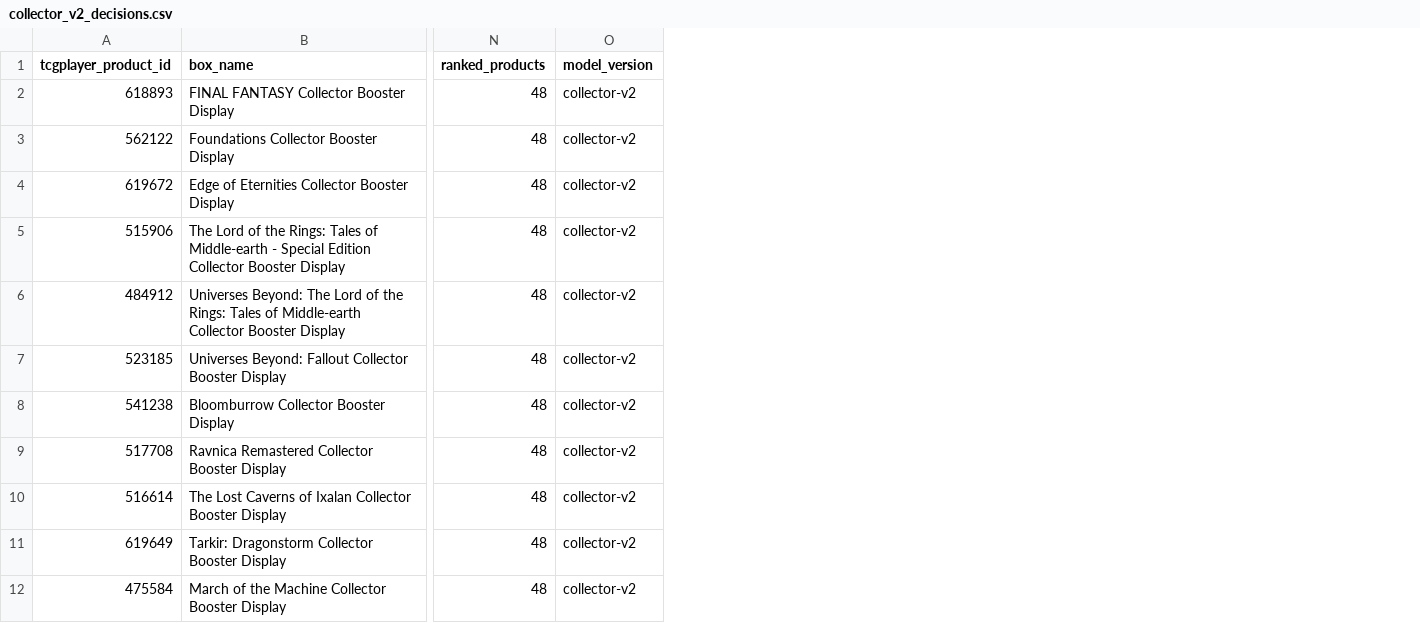
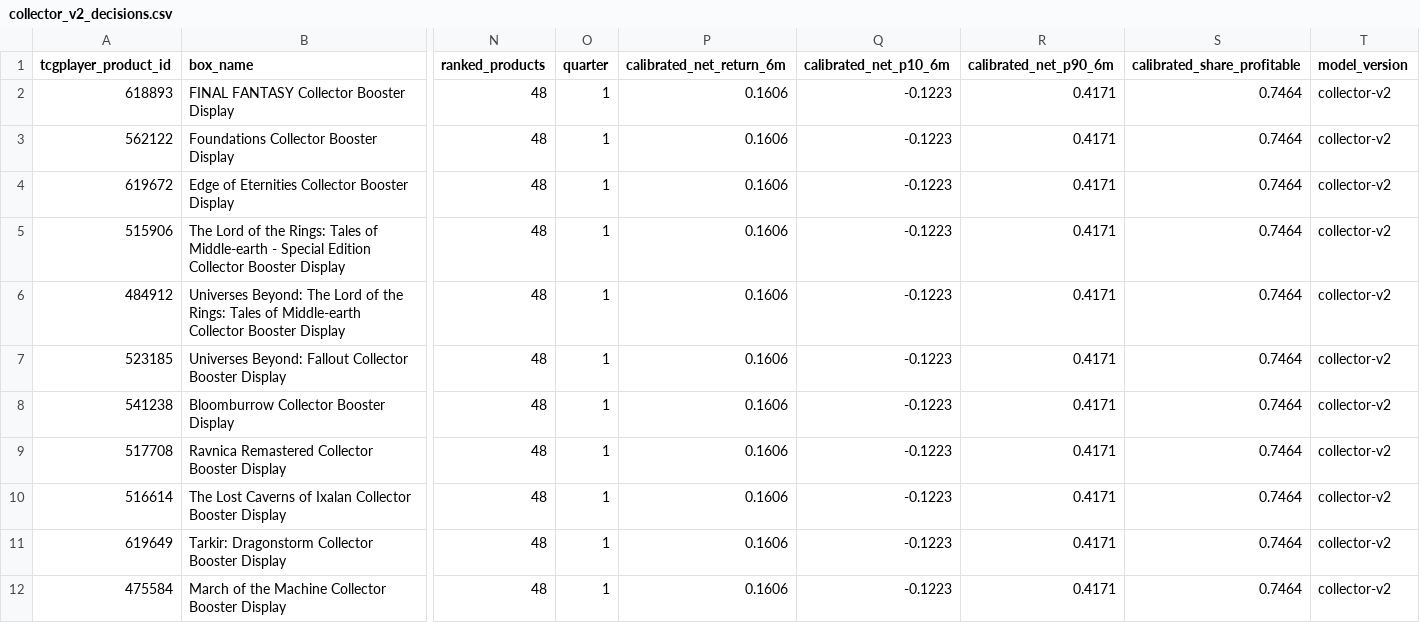
Before and after one commit to dlockar1mtg/mtg-investment-terminal, a CSV file: data/history/boxes/collector_v2_decisions.csv, drawn as a sheet; only a part is shown, gaps mark what is left out; the diff names each change by its address in the sheet, - before the commit and + after, or states it on an @@ line.

```diff
--- a/data/history/boxes/collector_v2_decisions.csv
+++ b/data/history/boxes/collector_v2_decisions.csv
+column O (quarter), rows 2-12: all 1
+column P (calibrated_net_return_6m), rows 2-12: all 0.1606
+column Q (calibrated_net_p10_6m), rows 2-12: all -0.1223
+column R (calibrated_net_p90_6m), rows 2-12: all 0.4171
+column S (calibrated_share_profitable), rows 2-12: all 0.7464
```
Also changed, not shown: 2 other files.
